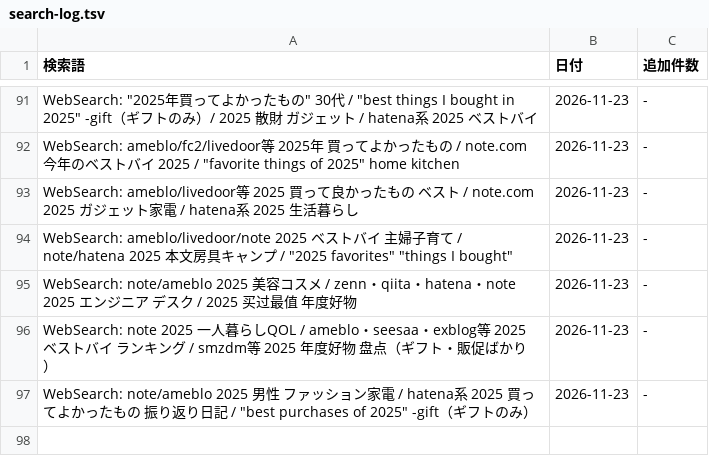
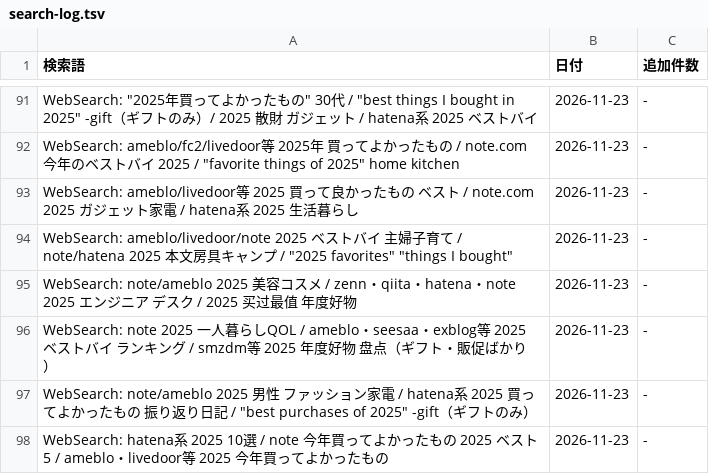
Before and after one commit to shuhei0916/korekae, a TSV file: data/2025/search-log.tsv, drawn as a sheet; only a part is shown, gaps mark what is left out; the diff names each change by its address in the sheet, - before the commit and + after, or states it on an @@ line.

```diff
--- a/data/2025/search-log.tsv
+++ b/data/2025/search-log.tsv
+row 98: WebSearch: hatena系 2025 10選 / note 今年買ってよかったもの 2025 ベスト5 / ameblo・livedoor等 2025 今年買ってよかったもの | 2026-11-23 | -
```
Also changed, not shown: 6 other files.
